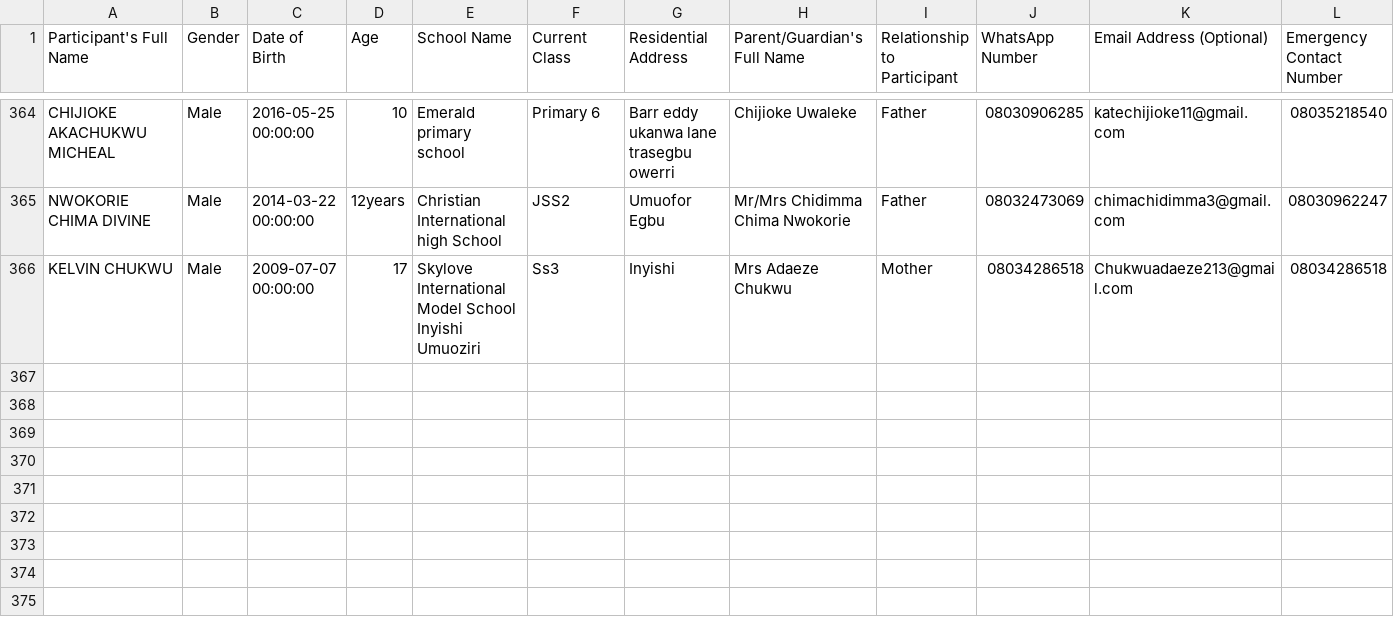
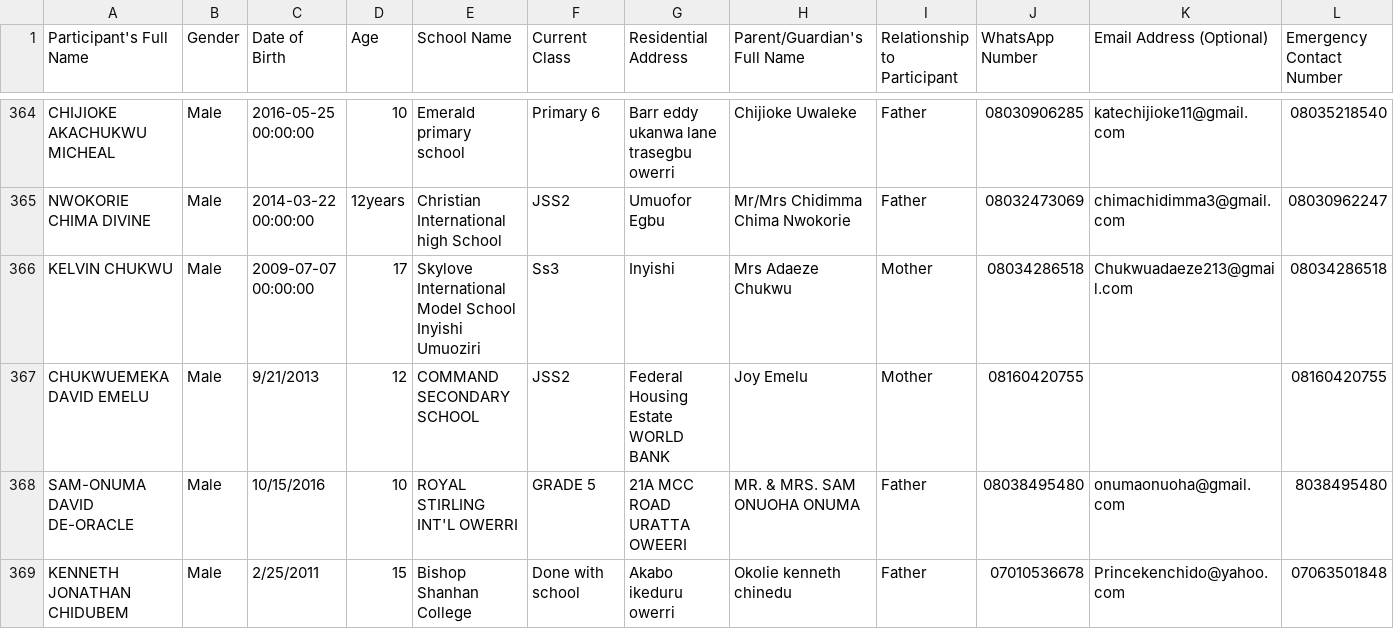
Before and after one commit to IDCLofficial/IMDEEG, a CSV file: data/Summer_Tech_Bootcamp_2026_with_LGA.csv, drawn as a sheet; only a part is shown, gaps mark what is left out; rows hold the shown columns only; the diff names each change by its address in the sheet, - before the commit and + after, or states it on an @@ line.

Commit message:
added 3 names

```diff
--- a/data/Summer_Tech_Bootcamp_2026_with_LGA.csv
+++ b/data/Summer_Tech_Bootcamp_2026_with_LGA.csv
+row 367: CHUKWUEMEKA DAVID EMELU | Male | 9/21/2013 | 12 | COMMAND SECONDARY SCHOOL | JSS2 | Federal Housing Estate WORLD BANK | Joy Emelu | Mother | 08160420755 |  | 08160420755
+row 368: SAM-ONUMA DAVID DE-ORACLE | Male | 10/15/2016 | 10 | ROYAL STIRLING INT'L OWERRI | GRADE 5 | 21A MCC ROAD URATTA OWEERI | MR. & MRS. SAM ONUOHA ONUMA | Father | 08038495480 | onumaonuoha@gmail.com | 8038495480
+row 369: KENNETH JONATHAN CHIDUBEM | Male | 2/25/2011 | 15 | Bishop Shanhan College | Done with school | Akabo ikeduru owerri | Okolie kenneth chinedu | Father | 07010536678 | Princekenchido@yahoo.com | 07063501848
```
Also changed, not shown: 1 other file.
